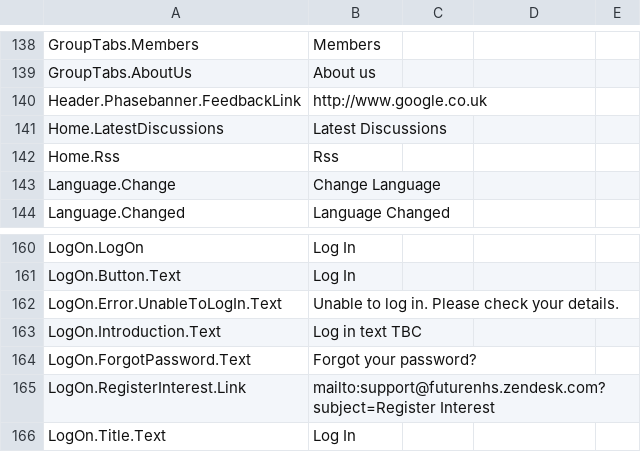
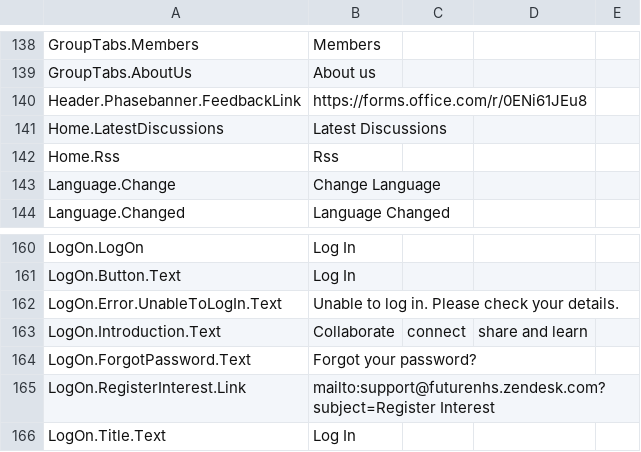
Before and after one commit to nhsengland/futurenhs, a CSV file: MVCForum/MVCForum.Website/Installer/en-GB.csv, drawn as a sheet; only a part is shown, gaps mark what is left out.

Commit message:
Test text changes to site copy
I've updated some of the config files in relation to the text changes that were suggested by the content team.

Also updated some text which I think was on the MVC pages.

Good way to test to check I'm doing it right anyway

```diff
--- a/MVCForum/MVCForum.Website/Installer/en-GB.csv
+++ b/MVCForum/MVCForum.Website/Installer/en-GB.csv
@@ -139,3 +139,3 @@ GroupTabs.Members,Members
 GroupTabs.AboutUs,About us
-Header.Phasebanner.FeedbackLink,http://www.google.co.uk
+Header.Phasebanner.FeedbackLink,https://forms.office.com/r/0ENi61JEu8
 Home.LatestDiscussions,Latest Discussions
@@ -162,3 +162,3 @@ LogOn.Button.Text,Log In
 LogOn.Error.UnableToLogIn.Text, Unable to log in. Please check your details.
-LogOn.Introduction.Text, Log in text TBC
+LogOn.Introduction.Text, Collaborate, connect, share and learn
 LogOn.ForgotPassword.Text, Forgot your password?
```
Also changed, not shown: 10 other files.
